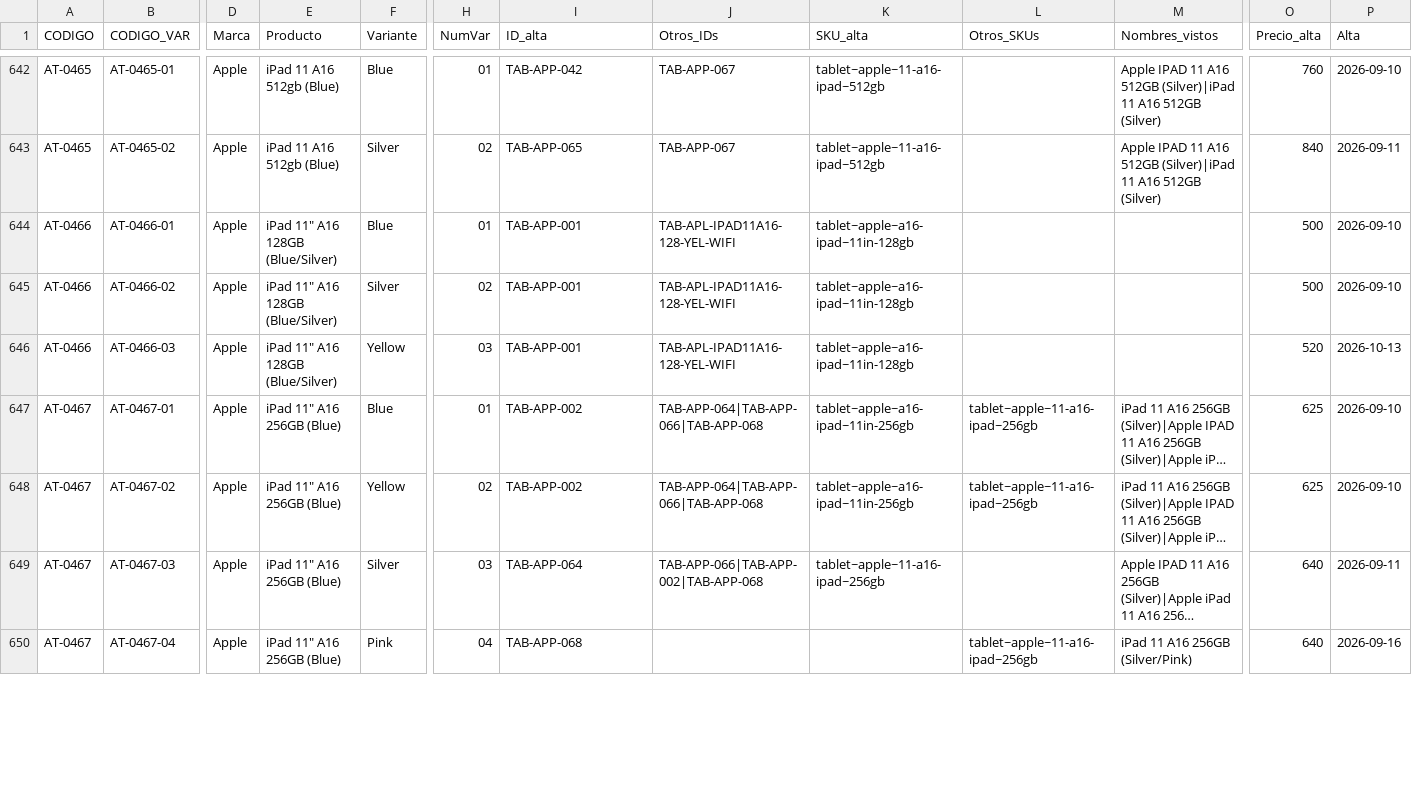
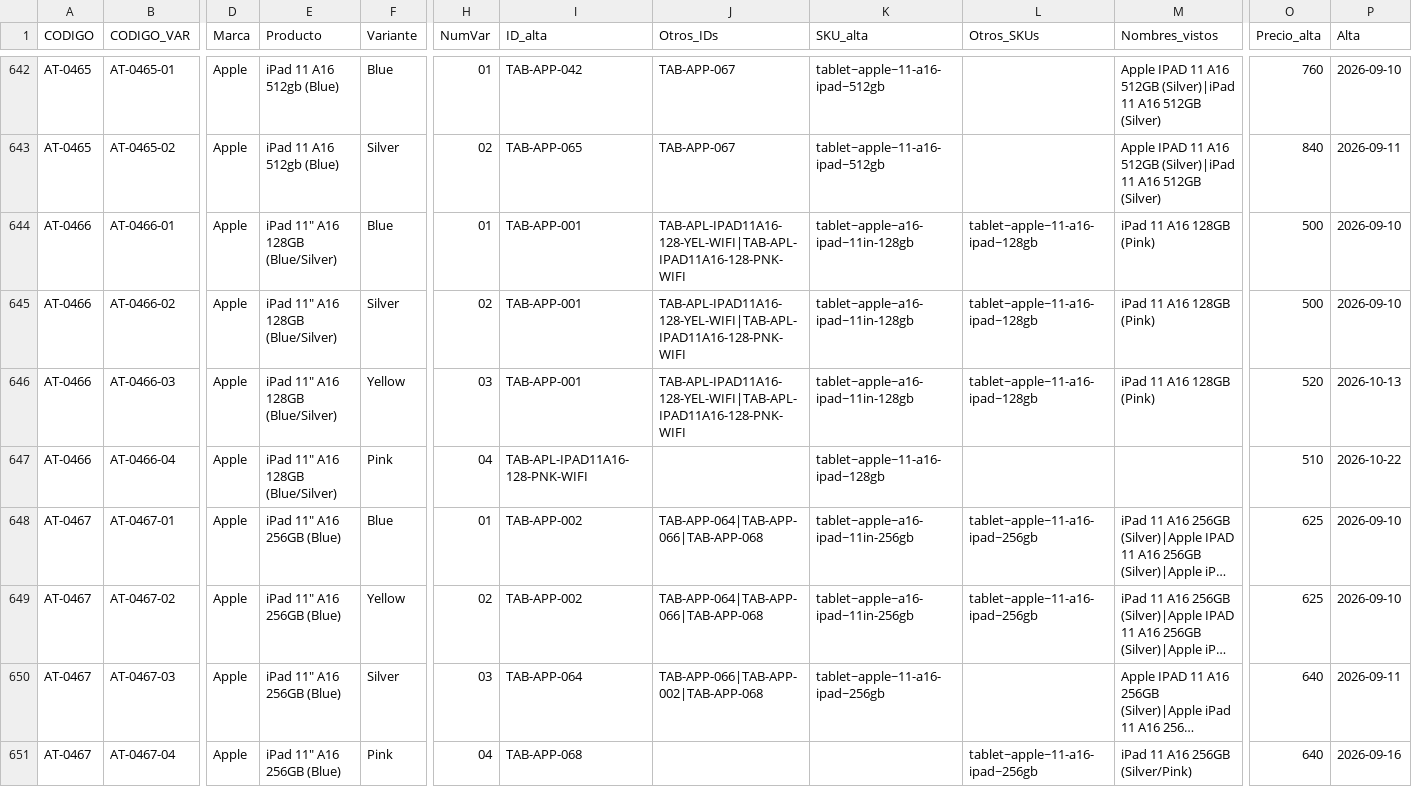
Before and after one commit to Advance33/catalogo-advance, a CSV file: herramientas/catalogo-maestro.csv, drawn as a sheet; only a part is shown, gaps mark what is left out; long unchanged cells end in …; rows hold the shown columns only; the diff covers the shown part only; the diff names each change by its address in the sheet, - before the commit and + after, or states it on an @@ line.

```diff
--- a/herramientas/catalogo-maestro.csv
+++ b/herramientas/catalogo-maestro.csv
-J644:J646 (Otros_IDs): TAB-APL-IPAD11A16-128-YEL-WIFI
+J644:J646 (Otros_IDs): TAB-APL-IPAD11A16-128-YEL-WIFI|TAB-APL-IPAD11A16-128-PNK-WIFI
-L644:L646 (Otros_SKUs): (empty)
+L644:L646 (Otros_SKUs): tablet~apple~11-a16-ipad~128gb
-M644:M646 (Nombres_vistos): (empty)
+M644:M646 (Nombres_vistos): iPad 11 A16 128GB (Pink)
+row 647: AT-0466 | AT-0466-04 | Apple | iPad 11" A16 128GB (Blue/Silver) | Pink | 04 | TAB-APL-IPAD11A16-128-PNK-WIFI |  | tablet~apple~11-a16-ipad~128gb |  |  | 510 | 2026-10-22
```
Also changed, not shown: 2 added rows and 88 edited cells elsewhere in this file, herramientas/altas-decididas.csv, 17 other files.
